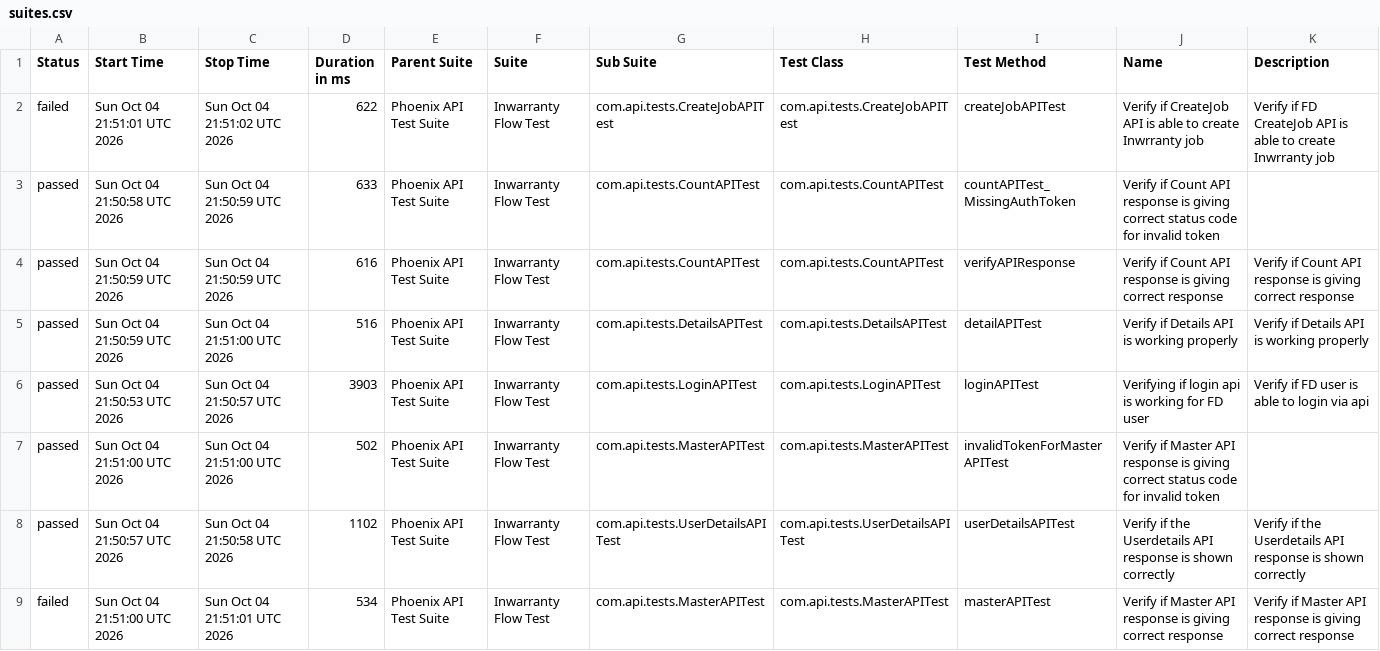
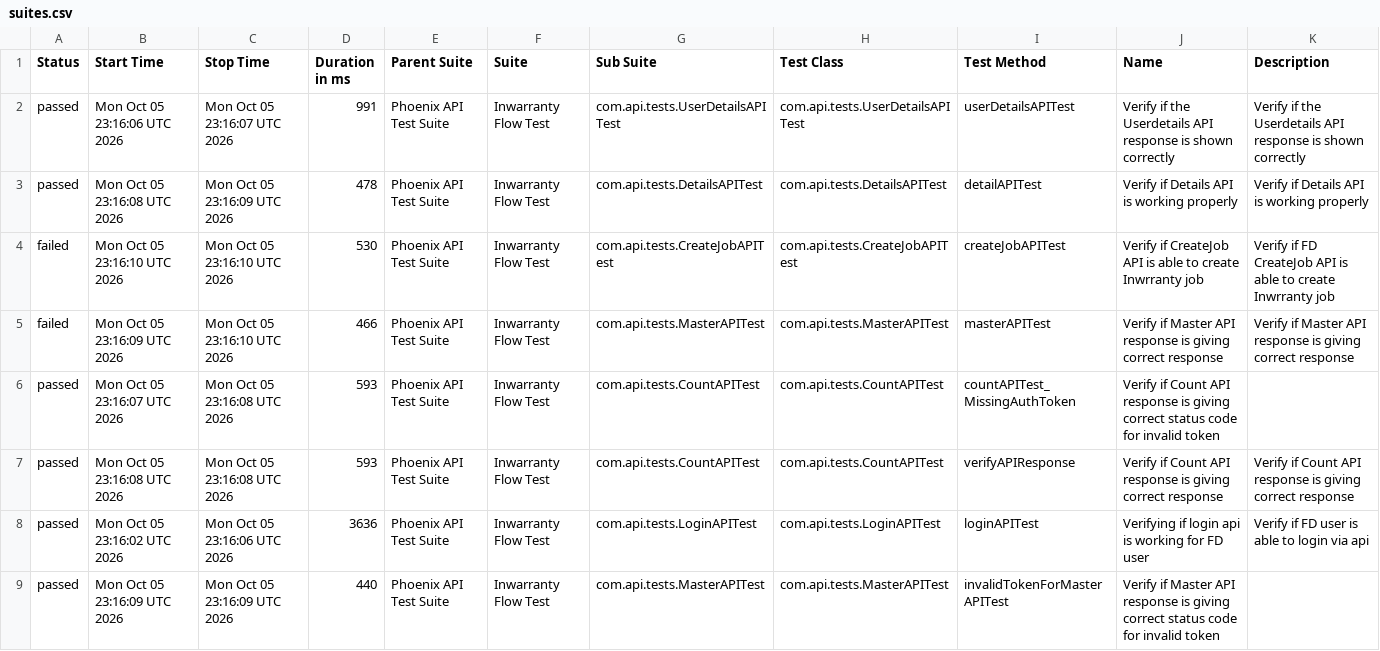
Before and after one commit to rounit/PhoenixTestAutomationFramework, a CSV file: data/suites.csv, drawn as a sheet.

```diff
--- a/data/suites.csv
+++ b/data/suites.csv
@@ -1,9 +1,9 @@
 "Status","Start Time","Stop Time","Duration in ms","Parent Suite","Suite","Sub Suite","Test Class","Test Method","Name","Description"
-"failed","Sun Oct 04 21:51:01 UTC 2026","Sun Oct 04 21:51:02 UTC 2026","622","Phoenix API Test Suite","Inwarranty Flow Test","com.api.tests.CreateJobAPITest","com.api.tests.CreateJobAPITest","createJobAPITest","Verify if CreateJob API is able to create Inwrranty job","Verify if FD CreateJob API is able to create Inwrranty job"
-"passed","Sun Oct 04 21:50:58 UTC 2026","Sun Oct 04 21:50:59 UTC 2026","633","Phoenix API Test Suite","Inwarranty Flow Test","com.api.tests.CountAPITest","com.api.tests.CountAPITest","countAPITest_MissingAuthToken","Verify if Count API response is giving correct status code for invalid token",""
-"passed","Sun Oct 04 21:50:59 UTC 2026","Sun Oct 04 21:50:59 UTC 2026","616","Phoenix API Test Suite","Inwarranty Flow Test","com.api.tests.CountAPITest","com.api.tests.CountAPITest","verifyAPIResponse","Verify if Count API response is giving correct response","Verify if Count API response is giving correct response"
-"passed","Sun Oct 04 21:50:59 UTC 2026","Sun Oct 04 21:51:00 UTC 2026","516","Phoenix API Test Suite","Inwarranty Flow Test","com.api.tests.DetailsAPITest","com.api.tests.DetailsAPITest","detailAPITest","Verify if Details API is working properly","Verify if Details API is working properly"
-"passed","Sun Oct 04 21:50:53 UTC 2026","Sun Oct 04 21:50:57 UTC 2026","3903","Phoenix API Test Suite","Inwarranty Flow Test","com.api.tests.LoginAPITest","com.api.tests.LoginAPITest","loginAPITest","Verifying if login api is working for FD user","Verify if FD user is able to login via api"
-"passed","Sun Oct 04 21:51:00 UTC 2026","Sun Oct 04 21:51:00 UTC 2026","502","Phoenix API Test Suite","Inwarranty Flow Test","com.api.tests.MasterAPITest","com.api.tests.MasterAPITest","invalidTokenForMasterAPITest","Verify if Master API response is giving correct status code for invalid token",""
-"passed","Sun Oct 04 21:50:57 UTC 2026","Sun Oct 04 21:50:58 UTC 2026","1102","Phoenix API Test Suite","Inwarranty Flow Test","com.api.tests.UserDetailsAPITest","com.api.tests.UserDetailsAPITest","userDetailsAPITest","Verify if the Userdetails API response is shown correctly","Verify if the Userdetails API response is shown correctly"
-"failed","Sun Oct 04 21:51:00 UTC 2026","Sun Oct 04 21:51:01 UTC 2026","534","Phoenix API Test Suite","Inwarranty Flow Test","com.api.tests.MasterAPITest","com.api.tests.MasterAPITest","masterAPITest","Verify if Master API response is giving correct response","Verify if Master API response is giving correct response"
+"passed","Mon Oct 05 23:16:06 UTC 2026","Mon Oct 05 23:16:07 UTC 2026","991","Phoenix API Test Suite","Inwarranty Flow Test","com.api.tests.UserDetailsAPITest","com.api.tests.UserDetailsAPITest","userDetailsAPITest","Verify if the Userdetails API response is shown correctly","Verify if the Userdetails API response is shown correctly"
+"passed","Mon Oct 05 23:16:08 UTC 2026","Mon Oct 05 23:16:09 UTC 2026","478","Phoenix API Test Suite","Inwarranty Flow Test","com.api.tests.DetailsAPITest","com.api.tests.DetailsAPITest","detailAPITest","Verify if Details API is working properly","Verify if Details API is working properly"
+"failed","Mon Oct 05 23:16:10 UTC 2026","Mon Oct 05 23:16:10 UTC 2026","530","Phoenix API Test Suite","Inwarranty Flow Test","com.api.tests.CreateJobAPITest","com.api.tests.CreateJobAPITest","createJobAPITest","Verify if CreateJob API is able to create Inwrranty job","Verify if FD CreateJob API is able to create Inwrranty job"
+"failed","Mon Oct 05 23:16:09 UTC 2026","Mon Oct 05 23:16:10 UTC 2026","466","Phoenix API Test Suite","Inwarranty Flow Test","com.api.tests.MasterAPITest","com.api.tests.MasterAPITest","masterAPITest","Verify if Master API response is giving correct response","Verify if Master API response is giving correct response"
+"passed","Mon Oct 05 23:16:07 UTC 2026","Mon Oct 05 23:16:08 UTC 2026","593","Phoenix API Test Suite","Inwarranty Flow Test","com.api.tests.CountAPITest","com.api.tests.CountAPITest","countAPITest_MissingAuthToken","Verify if Count API response is giving correct status code for invalid token",""
+"passed","Mon Oct 05 23:16:08 UTC 2026","Mon Oct 05 23:16:08 UTC 2026","593","Phoenix API Test Suite","Inwarranty Flow Test","com.api.tests.CountAPITest","com.api.tests.CountAPITest","verifyAPIResponse","Verify if Count API response is giving correct response","Verify if Count API response is giving correct response"
+"passed","Mon Oct 05 23:16:02 UTC 2026","Mon Oct 05 23:16:06 UTC 2026","3636","Phoenix API Test Suite","Inwarranty Flow Test","com.api.tests.LoginAPITest","com.api.tests.LoginAPITest","loginAPITest","Verifying if login api is working for FD user","Verify if FD user is able to login via api"
+"passed","Mon Oct 05 23:16:09 UTC 2026","Mon Oct 05 23:16:09 UTC 2026","440","Phoenix API Test Suite","Inwarranty Flow Test","com.api.tests.MasterAPITest","com.api.tests.MasterAPITest","invalidTokenForMasterAPITest","Verify if Master API response is giving correct status code for invalid token",""
```
Also changed, not shown: data/behaviors.csv, 51 other files.
